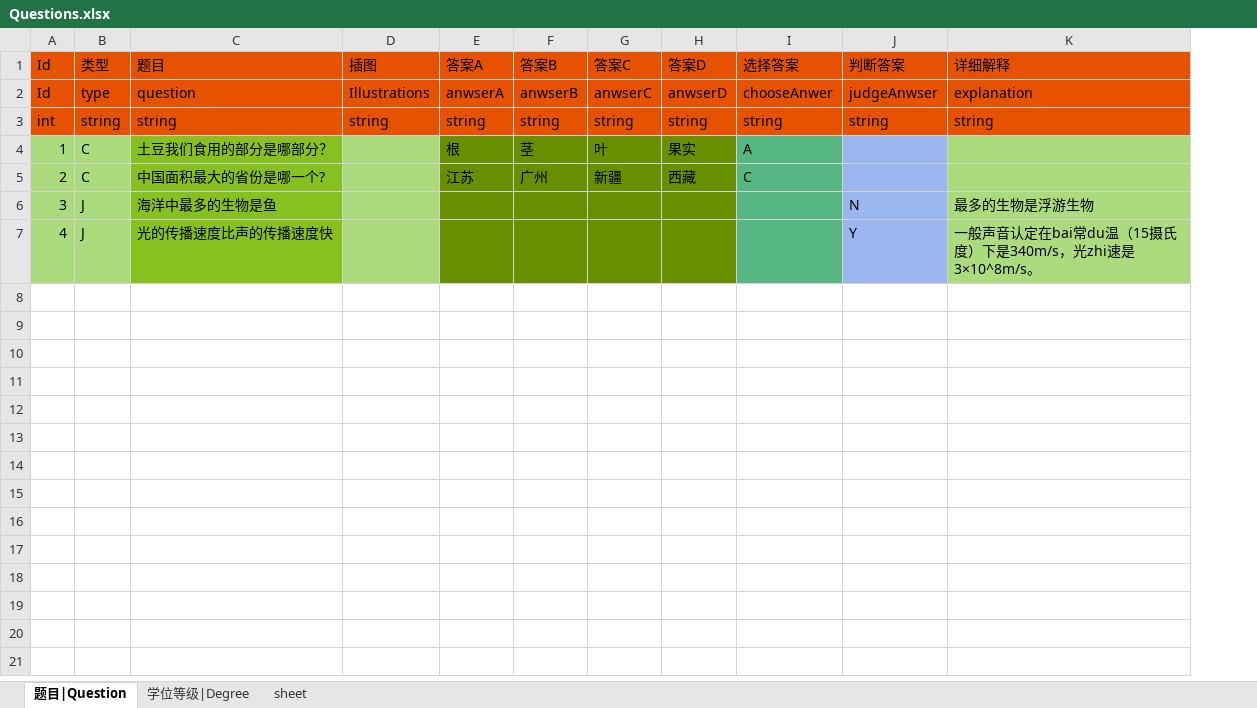
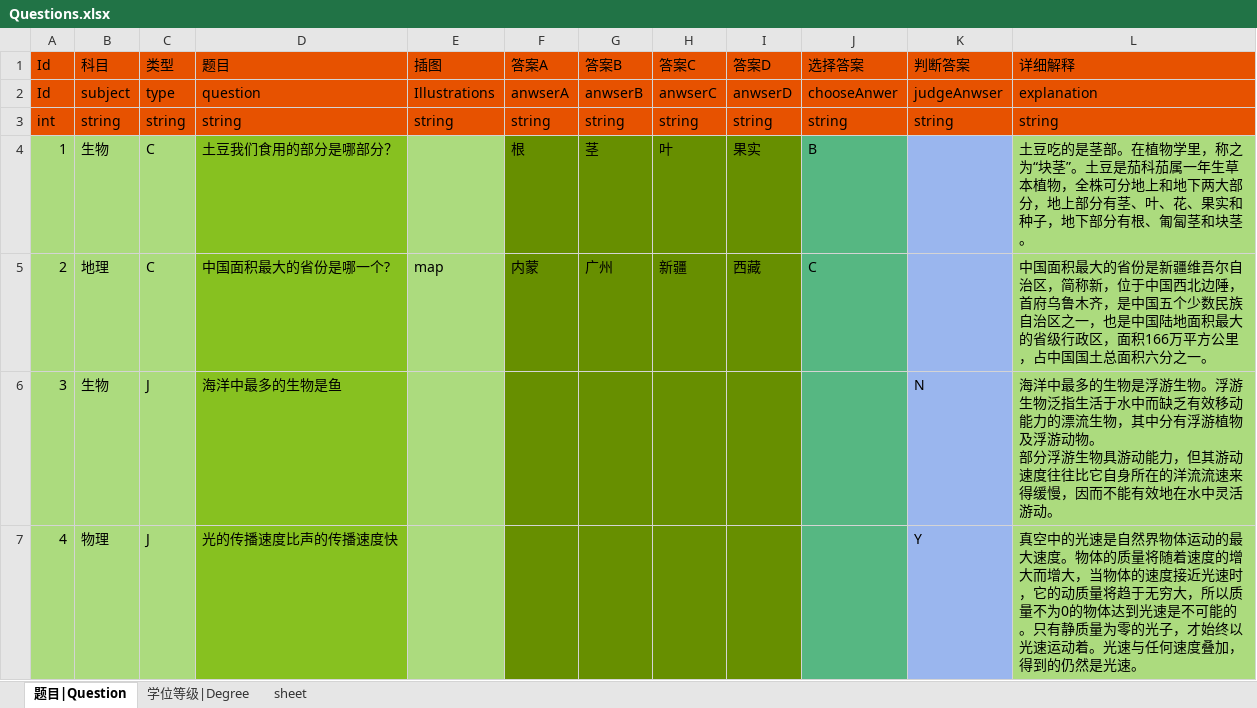
Before and after one commit to xiexueyong/Knowledge, an Excel workbook: Data/Table/Questions.xlsx, sheet 题目|Question, drawn as a sheet; values as stored, in another font and other column widths than the file's, no borders; addresses are those after the commit; ↵ is a line break in a cell; the diff names each change by its address in the sheet, - before the commit and + after, or states it on an @@ line.

```diff
--- a/Data/Table/Questions.xlsx (sheet 题目|Question)
+++ b/Data/Table/Questions.xlsx (sheet 题目|Question)
+column B, rows 1-7: 科目 | subject | string | 生物 | 地理 | 生物 | 物理
-J4: A
+J4: B
-L4: (empty)
+L4: 土豆吃的是茎部。在植物学里，称之为“块茎”。土豆是茄科茄属一年生草本植物，全株可分地上和地下两大部分，地上部分有茎、叶、花、果实和种子，地下部分有根、匍匐茎和块茎。
-E5: (empty)
+E5: map
-F5: 江苏
+F5: 内蒙
-L5: (empty)
+L5: 中国面积最大的省份是新疆维吾尔自治区，简称新，位于中国西北边陲，首府乌鲁木齐，是中国五个少数民族自治区之一，也是中国陆地面积最大的省级行政区，面积166万平方公里，占中国国土总面积六分之一。
-L6: 最多的生物是浮游生物
+L6: 海洋中最多的生物是浮游生物。浮游生物泛指生活于水中而缺乏有效移动能力的漂流生物，其中分有浮游植物及浮游动物。 ↵ 部分浮游生物具游动能力，但其游动速度往往比它自身所在的洋流流速来得缓慢，因而不能有效地在水中灵活游动。
-L7: 一般声音认定在bai常du温（15摄氏度）下是340m/s，光zhi速是3×10^8m/s。
+L7: 真空中的光速是自然界物体运动的最大速度。物体的质量将随着速度的增大而增大，当物体的速度接近光速时，它的动质量将趋于无穷大，所以质量不为0的物体达到光速是不可能的。只有静质量为零的光子，才始终以光速运动着。光速与任何速度叠加，得到的仍然是光速。
```
Also changed, not shown: Data/Table/Const.xlsx, 46 other files.
